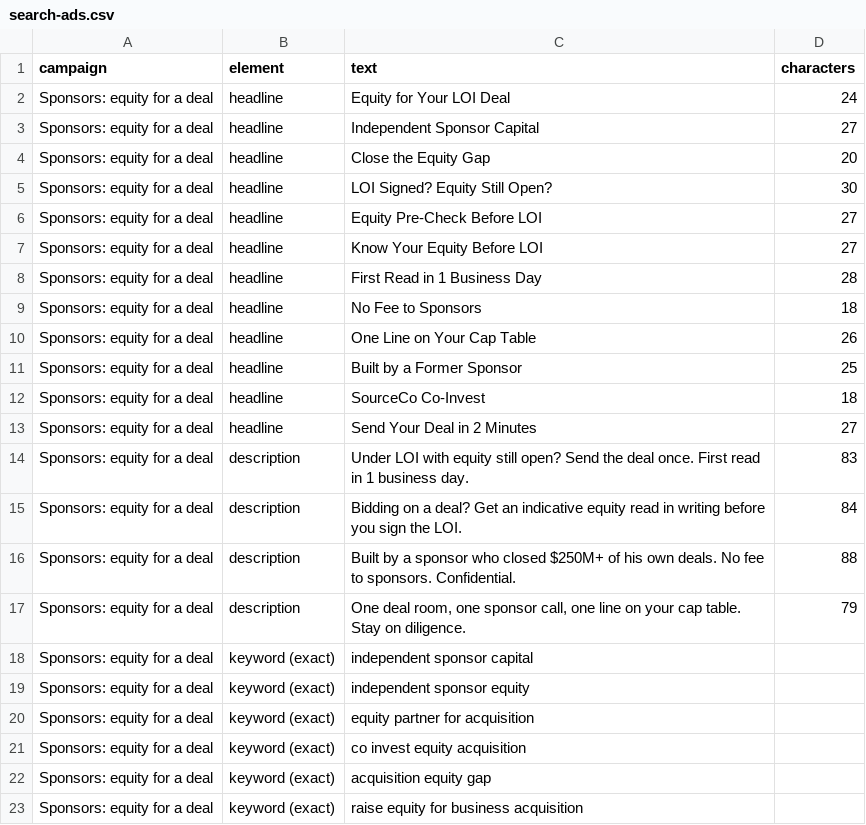
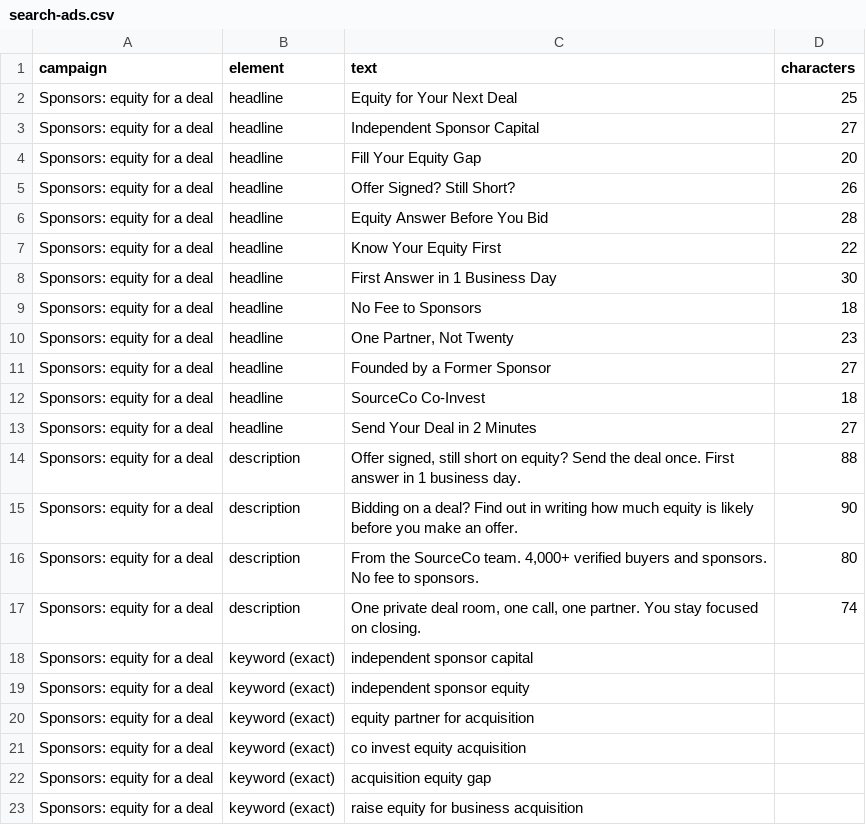
Before and after one commit to r354306-cloud/sourceco-coinvest, a CSV file: downloads/search-ads.csv, drawn as a sheet; only a part is shown; the diff covers the shown part only.

```diff
--- a/downloads/search-ads.csv
+++ b/downloads/search-ads.csv
@@ -1,18 +1,18 @@
 campaign,element,text,characters
-Sponsors: equity for a deal,headline,Equity for Your LOI Deal,24
+Sponsors: equity for a deal,headline,Equity for Your Next Deal,25
 Sponsors: equity for a deal,headline,Independent Sponsor Capital,27
-Sponsors: equity for a deal,headline,Close the Equity Gap,20
-Sponsors: equity for a deal,headline,LOI Signed? Equity Still Open?,30
-Sponsors: equity for a deal,headline,Equity Pre-Check Before LOI,27
-Sponsors: equity for a deal,headline,Know Your Equity Before LOI,27
-Sponsors: equity for a deal,headline,First Read in 1 Business Day,28
+Sponsors: equity for a deal,headline,Fill Your Equity Gap,20
+Sponsors: equity for a deal,headline,Offer Signed? Still Short?,26
+Sponsors: equity for a deal,headline,Equity Answer Before You Bid,28
+Sponsors: equity for a deal,headline,Know Your Equity First,22
+Sponsors: equity for a deal,headline,First Answer in 1 Business Day,30
 Sponsors: equity for a deal,headline,No Fee to Sponsors,18
-Sponsors: equity for a deal,headline,One Line on Your Cap Table,26
-Sponsors: equity for a deal,headline,Built by a Former Sponsor,25
+Sponsors: equity for a deal,headline,"One Partner, Not Twenty",23
+Sponsors: equity for a deal,headline,Founded by a Former Sponsor,27
 Sponsors: equity for a deal,headline,SourceCo Co-Invest,18
 Sponsors: equity for a deal,headline,Send Your Deal in 2 Minutes,27
-Sponsors: equity for a deal,description,Under LOI with equity still open? Send the deal once. First read in 1 business day.,83
-Sponsors: equity for a deal,description,Bidding on a deal? Get an indicative equity read in writing before you sign the LOI.,84
-Sponsors: equity for a deal,description,Built by a sponsor who closed $250M+ of his own deals. No fee to sponsors. Confidential.,88
-Sponsors: equity for a deal,description,"One deal room, one sponsor call, one line on your cap table. Stay on diligence.",79
+Sponsors: equity for a deal,description,"Offer signed, still short on equity? Send the deal once. First answer in 1 business day.",88
+Sponsors: equity for a deal,description,Bidding on a deal? Find out in writing how much equity is likely before you make an offer.,90
+Sponsors: equity for a deal,description,"From the SourceCo team. 4,000+ verified buyers and sponsors. No fee to sponsors.",80
+Sponsors: equity for a deal,description,"One private deal room, one call, one partner. You stay focused on closing.",74
 Sponsors: equity for a deal,keyword (exact),independent sponsor capital,
```
Also changed, not shown: 10 edited cells elsewhere in this file, downloads/emails.csv, downloads/linkedin-posts.csv.
